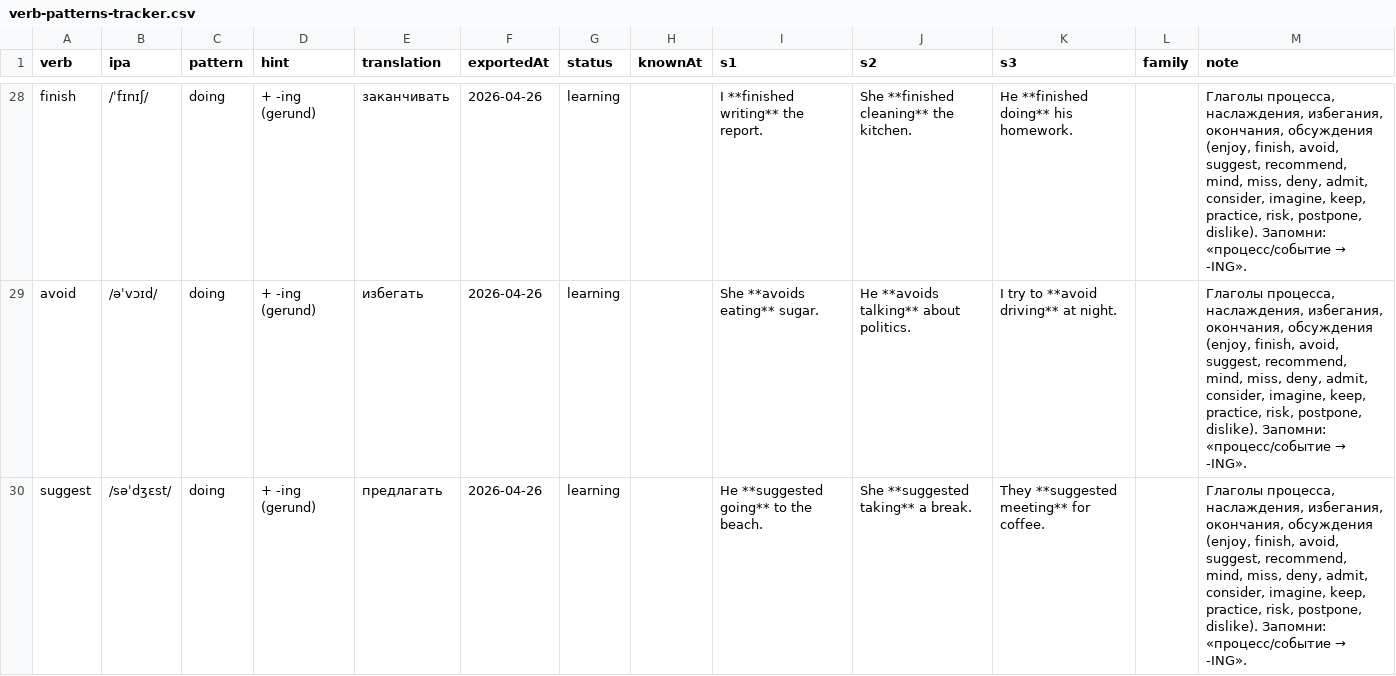
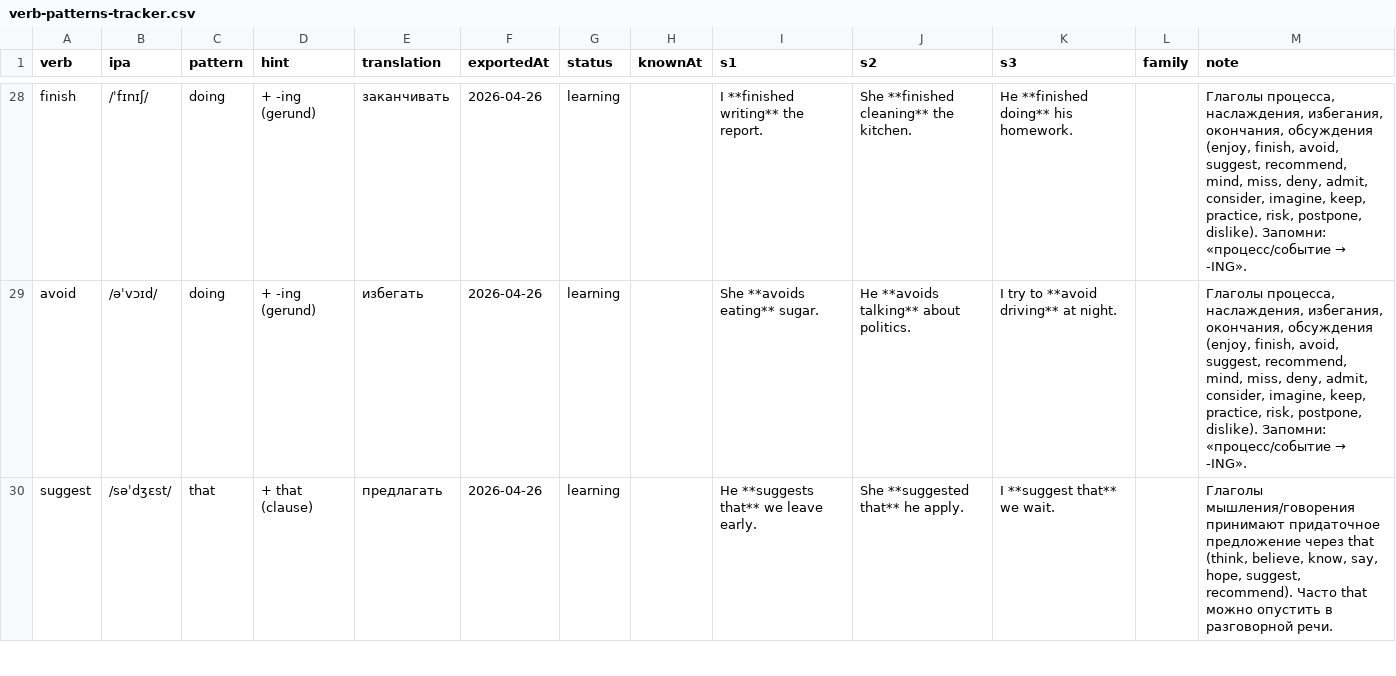
Before and after one commit to suleimanovs/english-galaxy, a CSV file: english words/anki/verb-patterns-tracker.csv, drawn as a sheet; only a part is shown, gaps mark what is left out; the diff covers the shown part only.

```diff
--- a/english words/anki/verb-patterns-tracker.csv
+++ b/english words/anki/verb-patterns-tracker.csv
@@ -29,2 +29,2 @@ finish|/ˈfɪnɪʃ/|doing|+ -ing (gerund)|заканчивать|2026-04-26|lear
 avoid|/əˈvɔɪd/|doing|+ -ing (gerund)|избегать|2026-04-26|learning||She **avoids eating** sugar.|He **avoids talking** about politics.|I try to **avoid driving** at night.||Глаголы процесса, наслаждения, избегания, окончания, обсуждения (enjoy, finish, avoid, suggest, recommend, mind, miss, deny, admit, consider, imagine, keep, practice, risk, postpone, dislike). Запомни: «процесс/событие → -ING».
-suggest|/səˈdʒɛst/|doing|+ -ing (gerund)|предлагать|2026-04-26|learning||He **suggested going** to the beach.|She **suggested taking** a break.|They **suggested meeting** for coffee.||Глаголы процесса, наслаждения, избегания, окончания, обсуждения (enjoy, finish, avoid, suggest, recommend, mind, miss, deny, admit, consider, imagine, keep, practice, risk, postpone, dislike). Запомни: «процесс/событие → -ING».
+suggest|/səˈdʒɛst/|that|+ that (clause)|предлагать|2026-04-26|learning||He **suggests that** we leave early.|She **suggested that** he apply.|I **suggest that** we wait.||Глаголы мышления/говорения принимают придаточное предложение через that (think, believe, know, say, hope, suggest, recommend). Часто that можно опустить в разговорной речи.
```
Also changed, not shown: 12 removed rows and 24 edited cells elsewhere in this file, english words/anki/dependent-prepositions-tracker.csv, learn-5000-english-words/word-tracker.csv.
